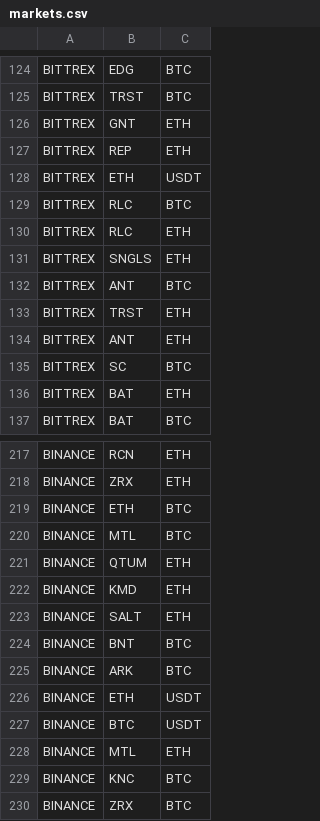
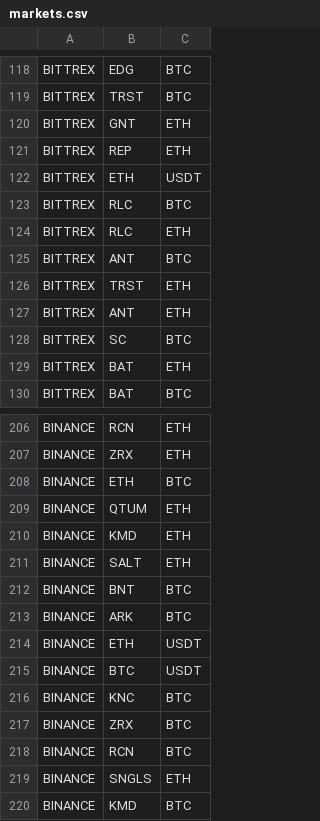
Before and after one commit to DEWMRAX/rbot, a CSV file: markets.csv, drawn as a sheet; only a part is shown, gaps mark what is left out; the shorter side is filled out with more unchanged rows; the diff covers the shown part only.

```diff
--- a/markets.csv
+++ b/markets.csv
@@ -130,3 +124,2 @@ BITTREX,RLC,BTC
 BITTREX,RLC,ETH
-BITTREX,SNGLS,ETH
 BITTREX,ANT,BTC
@@ -219,3 +208,2 @@ BINANCE,ZRX,ETH
 BINANCE,ETH,BTC
-BINANCE,MTL,BTC
 BINANCE,QTUM,ETH
@@ -227,3 +215,2 @@ BINANCE,ETH,USDT
 BINANCE,BTC,USDT
-BINANCE,MTL,ETH
 BINANCE,KNC,BTC
```
Also changed, not shown: 10 removed rows elsewhere in this file.
